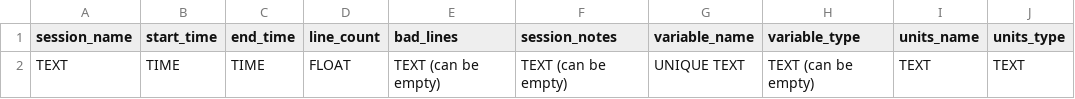
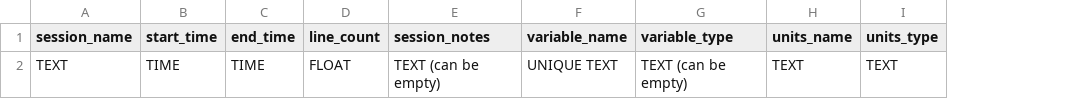
Before and after one commit to EnSpec/enspec-db-docker, a CSV file: csv_templates/connected_bridge_tables/sessions_metadata.csv, drawn as a sheet; only a part is shown; the diff names each change by its address in the sheet, - before the commit and + after, or states it on an @@ line.

```diff
--- a/csv_templates/connected_bridge_tables/sessions_metadata.csv
+++ b/csv_templates/connected_bridge_tables/sessions_metadata.csv
-column E (bad_lines), row 2: TEXT (can be empty)
```
Also changed, not shown: csv_templates/connected_bridge_tables/boresight_rawdata_dsm.csv, csv_templates/connected_bridge_tables/flight_session_site_dsm.csv, 32 other files.
